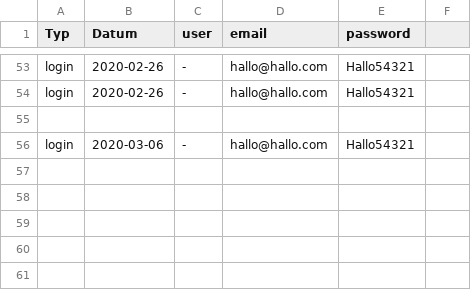
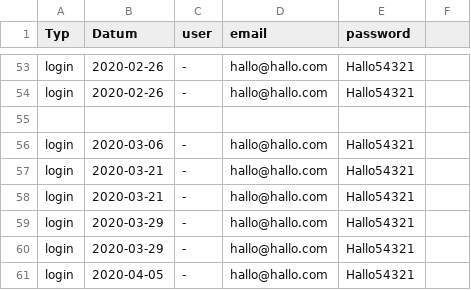
Before and after one commit to MoBoldi/MEDT-Projekt, a CSV file: html/log.csv, drawn as a sheet; only a part is shown, gaps mark what is left out.

```diff
--- a/html/log.csv
+++ b/html/log.csv
@@ -56 +56,6 @@ login;2020-02-26;-;hallo@hallo.com;Hallo54321
 login;2020-03-06;-;hallo@hallo.com;Hallo54321
+login;2020-03-21;-;hallo@hallo.com;Hallo54321
+login;2020-03-21;-;hallo@hallo.com;Hallo54321
+login;2020-03-29;-;hallo@hallo.com;Hallo54321
+login;2020-03-29;-;hallo@hallo.com;Hallo54321
+login;2020-04-05;-;hallo@hallo.com;Hallo54321
```
Also changed, not shown: 15 other files.
